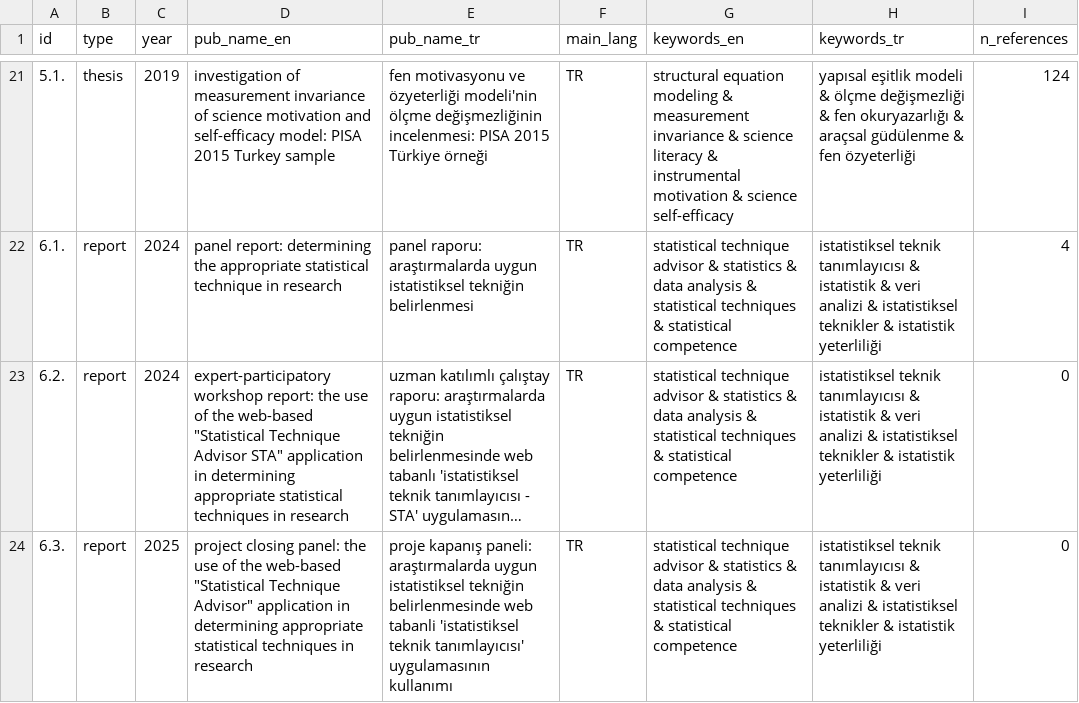
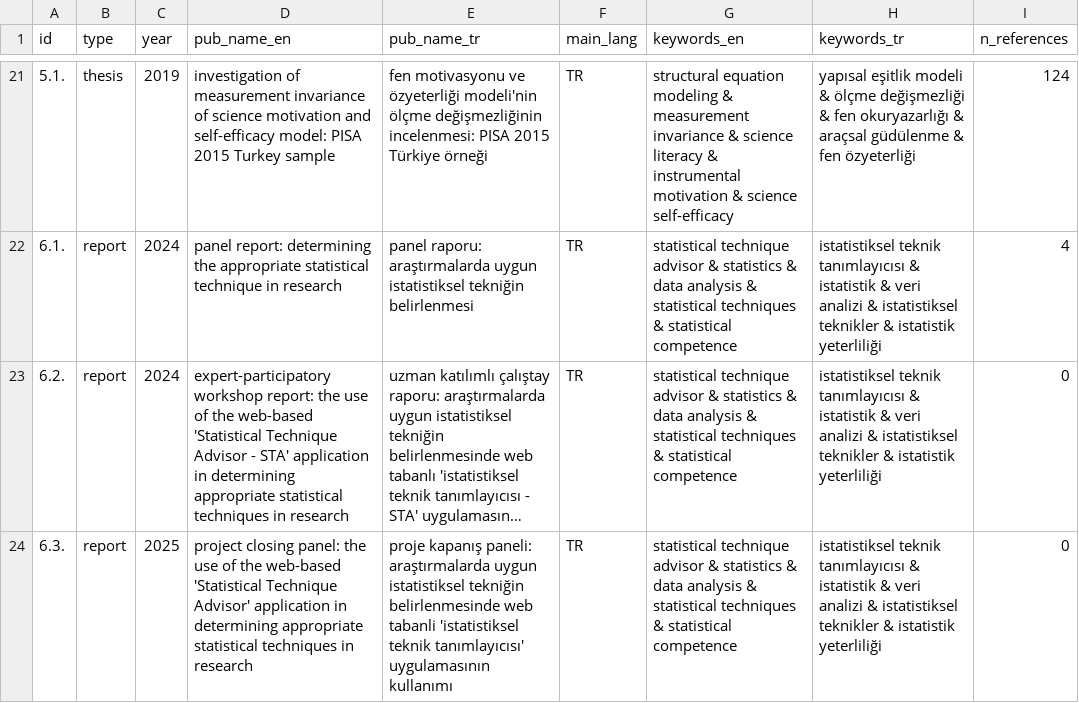
Before and after one commit to gungorMetehan/publications, a CSV file: pubs_data_new.csv, drawn as a sheet; only a part is shown, gaps mark what is left out; long unchanged cells end in …; the diff names each change by its address in the sheet, - before the commit and + after, or states it on an @@ line.

Commit message:
Update pubs_data_new.csv with new entries

```diff
--- a/pubs_data_new.csv
+++ b/pubs_data_new.csv
-D23 (pub_name_en): …the web-based "Statistical Technique Advisor STA" application in…
+D23 (pub_name_en): …the web-based 'Statistical Technique Advisor - STA' application in…
-D24 (pub_name_en): …the web-based "Statistical Technique Advisor" application in…
+D24 (pub_name_en): …the web-based 'Statistical Technique Advisor' application in…
```
